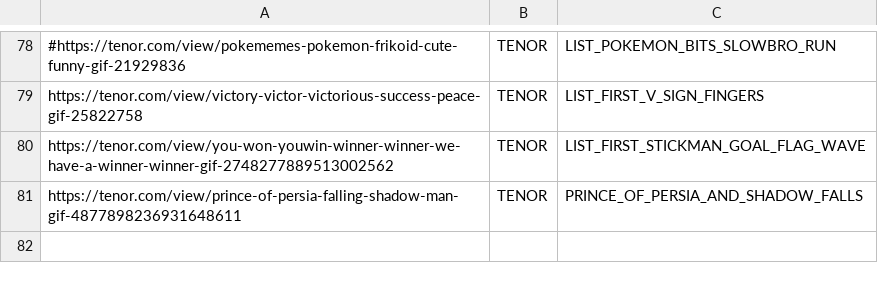
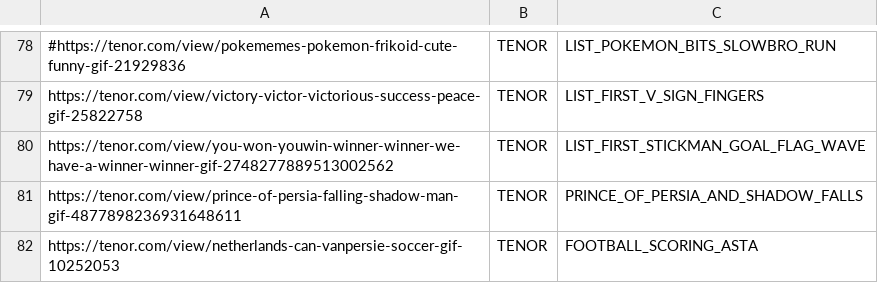
Before and after one commit to GlenRoger/Asynced_AlbotKeinstein, a CSV file: overlay_media/Gifs/known_gifs.csv, drawn as a sheet; only a part is shown, gaps mark what is left out; the diff names each change by its address in the sheet, - before the commit and + after, or states it on an @@ line.

```diff
--- a/overlay_media/Gifs/known_gifs.csv
+++ b/overlay_media/Gifs/known_gifs.csv
+row 82: https://tenor.com/view/netherlands-can-vanpersie-soccer-gif-10252053 | TENOR | FOOTBALL_SCORING_ASTA
```
Also changed, not shown: overlay_media/subs_greetings.csv, 15 other files.
